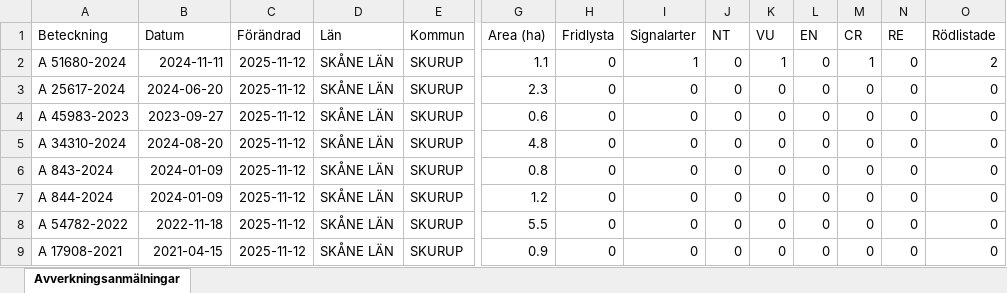
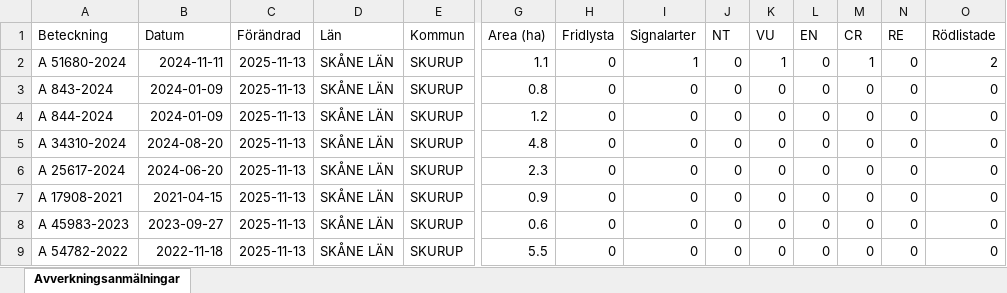
Before and after one commit to klasma/Logging_1264, an Excel workbook: Översikt SKURUP.xlsx, sheet Avverkningsanmälningar, drawn as a sheet; only a part is shown, gaps mark what is left out; values as stored, in another font and other column widths than the file's, no borders; removed rows and columns are numbered as before the commit, all else as after; rows hold the shown columns only; the diff names each change by its address in the sheet, - before the commit and + after, or states it on an @@ line.

```diff
--- a/Översikt SKURUP.xlsx (sheet Avverkningsanmälningar)
+++ b/Översikt SKURUP.xlsx (sheet Avverkningsanmälningar)
-C2:C7 (Förändrad): 2025-11-12
+C2:C7 (Förändrad): 2025-11-13
-A3 (Beteckning): A 25617-2024
+A3 (Beteckning): A 843-2024
-B3 (Datum): 2024-06-20
+B3 (Datum): 2024-01-09
-G3 (Area (ha)): 2.3
+G3 (Area (ha)): 0.8
-A4 (Beteckning): A 45983-2023
+A4 (Beteckning): A 844-2024
-B4 (Datum): 2023-09-27
+B4 (Datum): 2024-01-09
-G4 (Area (ha)): 0.6
+G4 (Area (ha)): 1.2
-A6 (Beteckning): A 843-2024
+A6 (Beteckning): A 25617-2024
-B6 (Datum): 2024-01-09
+B6 (Datum): 2024-06-20
-G6 (Area (ha)): 0.8
+G6 (Area (ha)): 2.3
-A7 (Beteckning): A 844-2024
+A7 (Beteckning): A 17908-2021
-B7 (Datum): 2024-01-09
+B7 (Datum): 2021-04-15
-G7 (Area (ha)): 1.2
+G7 (Area (ha)): 0.9
+row 8: A 45983-2023 | 2023-09-27 | 2025-11-13 | SKÅNE LÄN | SKURUP | 0.6 | 0 | 0 | 0 | 0 | 0 | 0 | 0 | 0
-C9 (Förändrad): 2025-11-12
+C9 (Förändrad): 2025-11-13
-row 9: A 17908-2021 | 2021-04-15 | 2025-11-12 | SKÅNE LÄN | SKURUP | 0.9 | 0 | 0 | 0 | 0 | 0 | 0 | 0 | 0
```
Also changed, not shown: artfynd/A 51680-2024 artfynd.xlsx, 5 other files.
